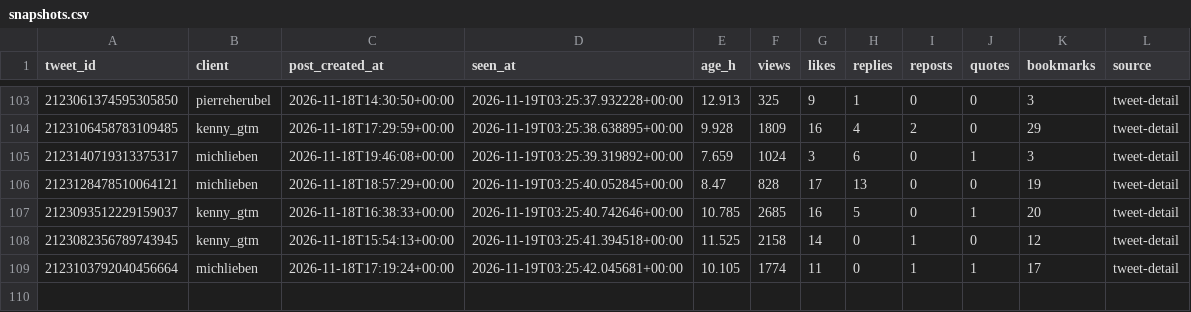
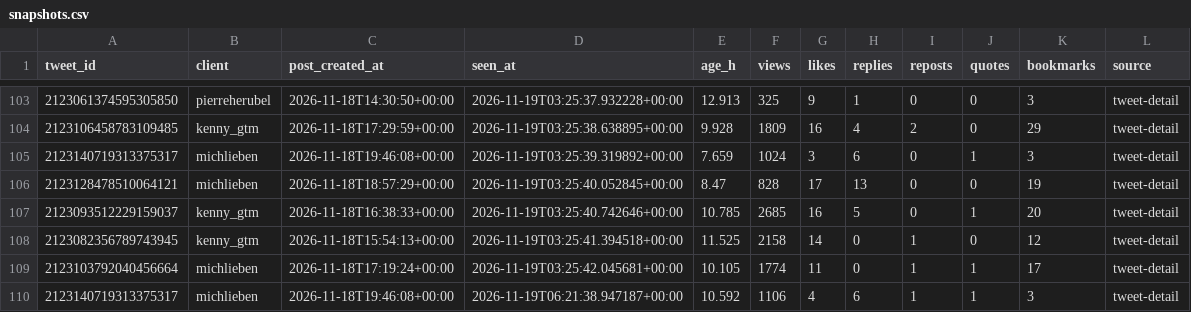
Before and after one commit to Sai-Prashanth123/Audience-Seeding, a CSV file: data/ledger/snapshots.csv, drawn as a sheet; only a part is shown, gaps mark what is left out; the diff names each change by its address in the sheet, - before the commit and + after, or states it on an @@ line.

```diff
--- a/data/ledger/snapshots.csv
+++ b/data/ledger/snapshots.csv
+row 110: 2123140719313375317 | michlieben | 2026-11-18T19:46:08+00:00 | 2026-11-19T06:21:38.947187+00:00 | 10.592 | 1106 | 4 | 6 | 1 | 1 | 3 | tweet-detail
```
Also changed, not shown: 17 other files.
